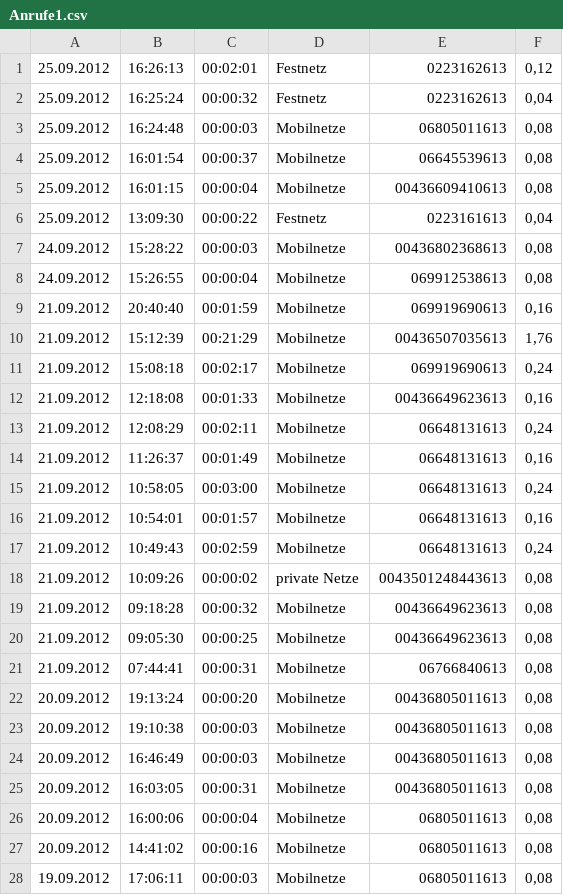
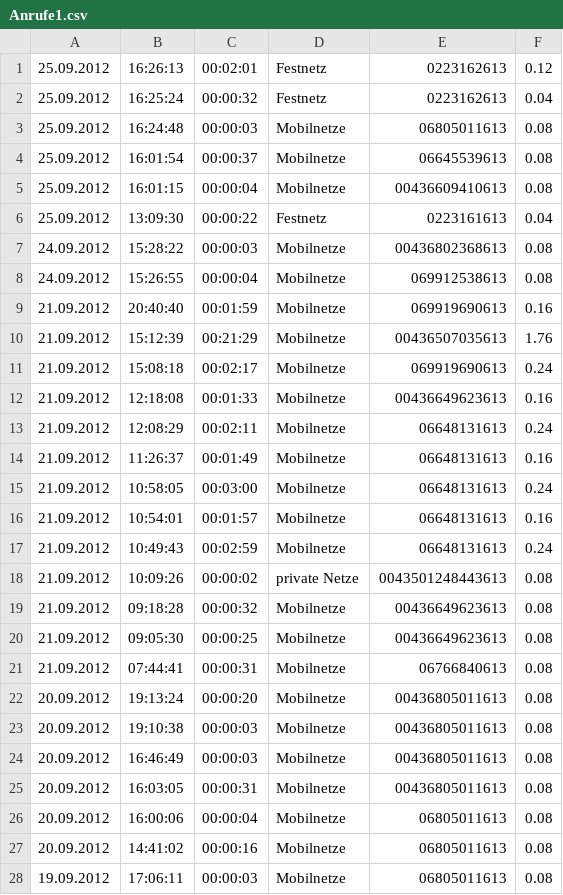
Before and after one commit to scorpa/pr-gse, a CSV file: wiki/uebungen/data/Anrufe1.csv, drawn as a sheet; only a part is shown; the diff covers the shown part only.

```diff
--- a/wiki/uebungen/data/Anrufe1.csv
+++ b/wiki/uebungen/data/Anrufe1.csv
@@ -1,28 +1,28 @@
-25.09.2012	16:26:13	00:02:01	Festnetz	0223162613	0,12
-25.09.2012	16:25:24	00:00:32	Festnetz	0223162613	0,04
-25.09.2012	16:24:48	00:00:03	Mobilnetze	06805011613	0,08
-25.09.2012	16:01:54	00:00:37	Mobilnetze	06645539613	0,08
-25.09.2012	16:01:15	00:00:04	Mobilnetze	00436609410613	0,08
-25.09.2012	13:09:30	00:00:22	Festnetz	0223161613	0,04
-24.09.2012	15:28:22	00:00:03	Mobilnetze	00436802368613	0,08
-24.09.2012	15:26:55	00:00:04	Mobilnetze	069912538613	0,08
-21.09.2012	20:40:40	00:01:59	Mobilnetze	069919690613	0,16
-21.09.2012	15:12:39	00:21:29	Mobilnetze	00436507035613	1,76
-21.09.2012	15:08:18	00:02:17	Mobilnetze	069919690613	0,24
-21.09.2012	12:18:08	00:01:33	Mobilnetze	00436649623613	0,16
-21.09.2012	12:08:29	00:02:11	Mobilnetze	06648131613	0,24
-21.09.2012	11:26:37	00:01:49	Mobilnetze	06648131613	0,16
-21.09.2012	10:58:05	00:03:00	Mobilnetze	06648131613	0,24
-21.09.2012	10:54:01	00:01:57	Mobilnetze	06648131613	0,16
-21.09.2012	10:49:43	00:02:59	Mobilnetze	06648131613	0,24
-21.09.2012	10:09:26	00:00:02	private Netze	0043501248443613	0,08
-21.09.2012	09:18:28	00:00:32	Mobilnetze	00436649623613	0,08
-21.09.2012	09:05:30	00:00:25	Mobilnetze	00436649623613	0,08
-21.09.2012	07:44:41	00:00:31	Mobilnetze	06766840613	0,08
-20.09.2012	19:13:24	00:00:20	Mobilnetze	00436805011613	0,08
-20.09.2012	19:10:38	00:00:03	Mobilnetze	00436805011613	0,08
-20.09.2012	16:46:49	00:00:03	Mobilnetze	00436805011613	0,08
-20.09.2012	16:03:05	00:00:31	Mobilnetze	00436805011613	0,08
-20.09.2012	16:00:06	00:00:04	Mobilnetze	06805011613	0,08
-20.09.2012	14:41:02	00:00:16	Mobilnetze	06805011613	0,08
-19.09.2012	17:06:11	00:00:03	Mobilnetze	06805011613	0,08
+25.09.2012	16:26:13	00:02:01	Festnetz	0223162613	0.12
+25.09.2012	16:25:24	00:00:32	Festnetz	0223162613	0.04
+25.09.2012	16:24:48	00:00:03	Mobilnetze	06805011613	0.08
+25.09.2012	16:01:54	00:00:37	Mobilnetze	06645539613	0.08
+25.09.2012	16:01:15	00:00:04	Mobilnetze	00436609410613	0.08
+25.09.2012	13:09:30	00:00:22	Festnetz	0223161613	0.04
+24.09.2012	15:28:22	00:00:03	Mobilnetze	00436802368613	0.08
+24.09.2012	15:26:55	00:00:04	Mobilnetze	069912538613	0.08
+21.09.2012	20:40:40	00:01:59	Mobilnetze	069919690613	0.16
+21.09.2012	15:12:39	00:21:29	Mobilnetze	00436507035613	1.76
+21.09.2012	15:08:18	00:02:17	Mobilnetze	069919690613	0.24
+21.09.2012	12:18:08	00:01:33	Mobilnetze	00436649623613	0.16
+21.09.2012	12:08:29	00:02:11	Mobilnetze	06648131613	0.24
+21.09.2012	11:26:37	00:01:49	Mobilnetze	06648131613	0.16
+21.09.2012	10:58:05	00:03:00	Mobilnetze	06648131613	0.24
+21.09.2012	10:54:01	00:01:57	Mobilnetze	06648131613	0.16
+21.09.2012	10:49:43	00:02:59	Mobilnetze	06648131613	0.24
+21.09.2012	10:09:26	00:00:02	private Netze	0043501248443613	0.08
+21.09.2012	09:18:28	00:00:32	Mobilnetze	00436649623613	0.08
+21.09.2012	09:05:30	00:00:25	Mobilnetze	00436649623613	0.08
+21.09.2012	07:44:41	00:00:31	Mobilnetze	06766840613	0.08
+20.09.2012	19:13:24	00:00:20	Mobilnetze	00436805011613	0.08
+20.09.2012	19:10:38	00:00:03	Mobilnetze	00436805011613	0.08
+20.09.2012	16:46:49	00:00:03	Mobilnetze	00436805011613	0.08
+20.09.2012	16:03:05	00:00:31	Mobilnetze	00436805011613	0.08
+20.09.2012	16:00:06	00:00:04	Mobilnetze	06805011613	0.08
+20.09.2012	14:41:02	00:00:16	Mobilnetze	06805011613	0.08
+19.09.2012	17:06:11	00:00:03	Mobilnetze	06805011613	0.08
```
Also changed, not shown: 42 edited cells elsewhere in this file, wiki/uebungen/data/Anrufe2.csv.
